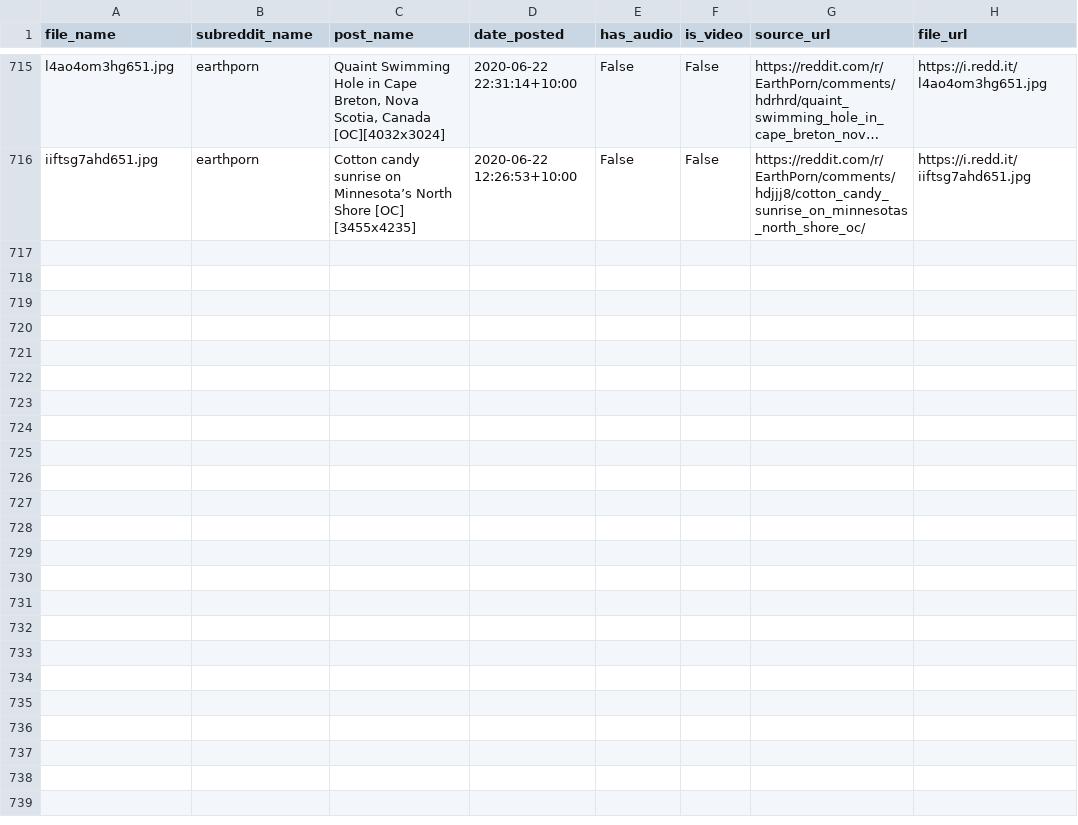
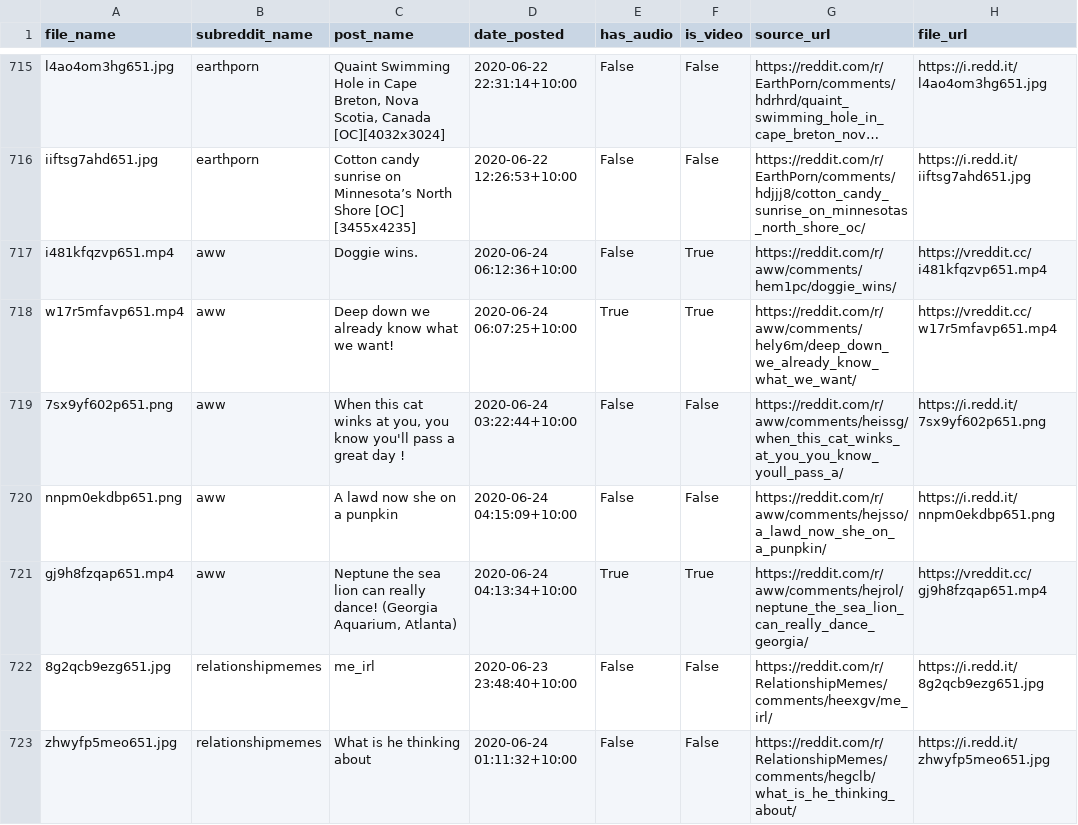
Before and after one commit to atindersanghera/atindersanghera.github.io, a CSV file: assets/images/scrape_file_collection/reddit_database.csv, drawn as a sheet; only a part is shown, gaps mark what is left out; long unchanged cells end in …; the diff covers the shown part only; the diff names each change by its address in the sheet, - before the commit and + after, or states it on an @@ line.

Commit message:
maps and image update:  Wed 24/06 - 12:56

```diff
--- a/assets/images/scrape_file_collection/reddit_database.csv
+++ b/assets/images/scrape_file_collection/reddit_database.csv
+row 717: i481kfqzvp651.mp4 | aww | Doggie wins. | 2020-06-24 06:12:36+10:00 | False | True | https://reddit.com/r/aww/comments/hem1pc/doggie_wins/ | https://vreddit.cc/i481kfqzvp651.mp4
+row 718: w17r5mfavp651.mp4 | aww | Deep down we already know what we want! | 2020-06-24 06:07:25+10:00 | True | True | https://reddit.com/r/aww/comments/hely6m/deep_down_we_already_know_what_we_want/ | https://vreddit.cc/w17r5mfavp651.mp4
+row 719: 7sx9yf602p651.png | aww | When this cat winks at you, you know you'll pass a great day ! | 2020-06-24 03:22:44+10:00 | False | False | https://reddit.com/r/aww/comments/heissg/when_this_cat_winks_at_you_you_know_youll_pass_a/ | https://i.redd.it/7sx9yf602p651.png
+row 720: nnpm0ekdbp651.png | aww | A lawd now she on a punpkin | 2020-06-24 04:15:09+10:00 | False | False | https://reddit.com/r/aww/comments/hejsso/a_lawd_now_she_on_a_punpkin/ | https://i.redd.it/nnpm0ekdbp651.png
+row 721: gj9h8fzqap651.mp4 | aww | Neptune the sea lion can really dance! (Georgia Aquarium, Atlanta) | 2020-06-24 04:13:34+10:00 | True | True | https://reddit.com/r/aww/comments/hejrol/neptune_the_sea_lion_can_really_dance_georgia/ | https://vreddit.cc/gj9h8fzqap651.mp4
+row 722: 8g2qcb9ezg651.jpg | relationshipmemes | me_irl | 2020-06-23 23:48:40+10:00 | False | False | https://reddit.com/r/RelationshipMemes/comments/heexgv/me_irl/ | https://i.redd.it/8g2qcb9ezg651.jpg
+row 723: zhwyfp5meo651.jpg | relationshipmemes | What is he thinking about | 2020-06-24 01:11:32+10:00 | False | False | https://reddit.com/r/RelationshipMemes/comments/hegclb/what_is_he_thinking_about/ | https://i.redd.it/zhwyfp5meo651.jpg
```
Also changed, not shown: 7 added rows elsewhere in this file, 8 other files.
